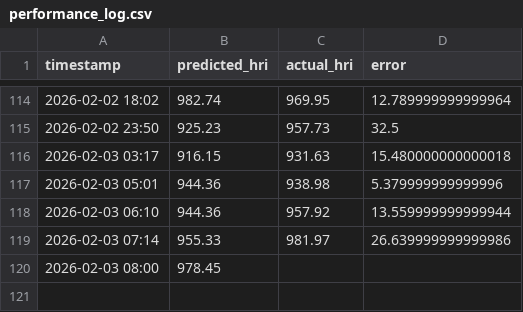
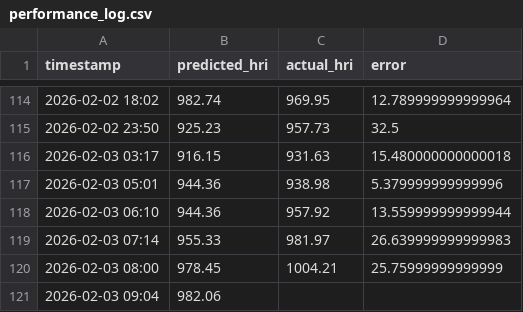
Before and after one commit to Sims9218/Automated-Public-Health-Insight-Engine, a CSV file: data/performance_log.csv, drawn as a sheet; only a part is shown, gaps mark what is left out.

```diff
--- a/data/performance_log.csv
+++ b/data/performance_log.csv
@@ -118,3 +118,4 @@ timestamp,predicted_hri,actual_hri,error
 2026-02-03 06:10,944.36,957.92,13.559999999999944
-2026-02-03 07:14,955.33,981.97,26.639999999999986
-2026-02-03 08:00,978.45,,
+2026-02-03 07:14,955.33,981.97,26.639999999999983
+2026-02-03 08:00,978.45,1004.21,25.75999999999999
+2026-02-03 09:04,982.06,,
```
Also changed, not shown: data/pollution_history.csv, 1 other file.
